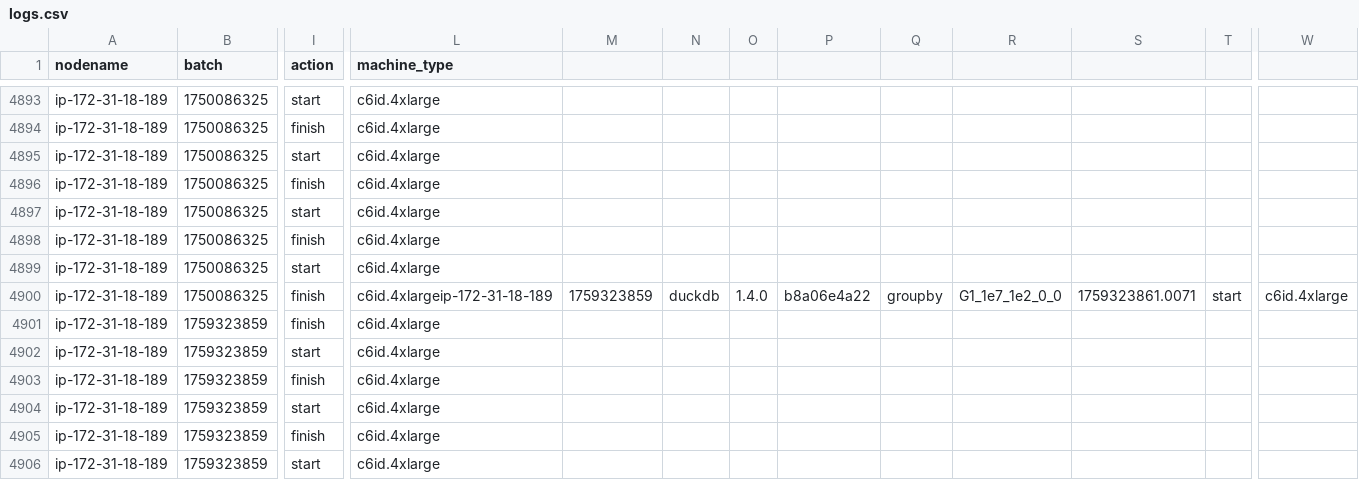
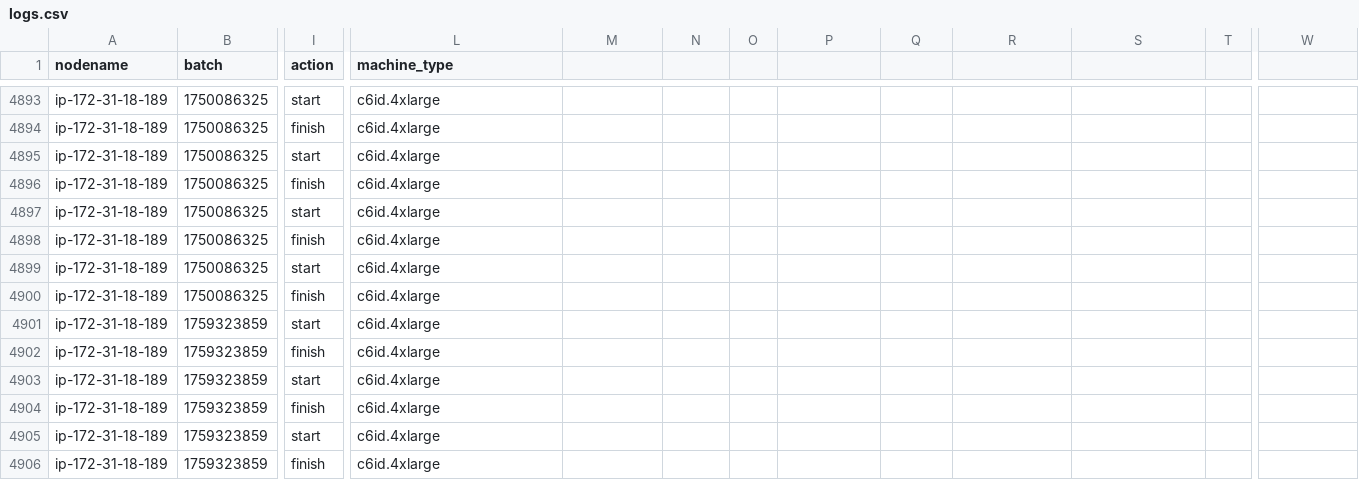
Before and after one commit to duckdblabs/db-benchmark, a CSV file: logs.csv, drawn as a sheet; only a part is shown, gaps mark what is left out; the shorter side is filled out with more unchanged rows; rows hold the shown columns only; the diff names each change by its address in the sheet, - before the commit and + after, or states it on an @@ line.

Commit message:
fix logs and time

```diff
--- a/logs.csv
+++ b/logs.csv
-L4900 (machine_type): c6id.4xlargeip-172-31-18-189
+L4900 (machine_type): c6id.4xlarge
-M4900: 1759323859
+M4900: (empty)
-N4900: duckdb
+N4900: (empty)
-O4900: 1.4.0
+O4900: (empty)
-P4900: b8a06e4a22
+P4900: (empty)
-Q4900: groupby
+Q4900: (empty)
-R4900: G1_1e7_1e2_0_0
+R4900: (empty)
-S4900: 1759323861.0071
+S4900: (empty)
-T4900: start
+T4900: (empty)
-W4900: c6id.4xlarge
+W4900: (empty)
+row 4901: ip-172-31-18-189 | 1759323859 | start | c6id.4xlarge
```
